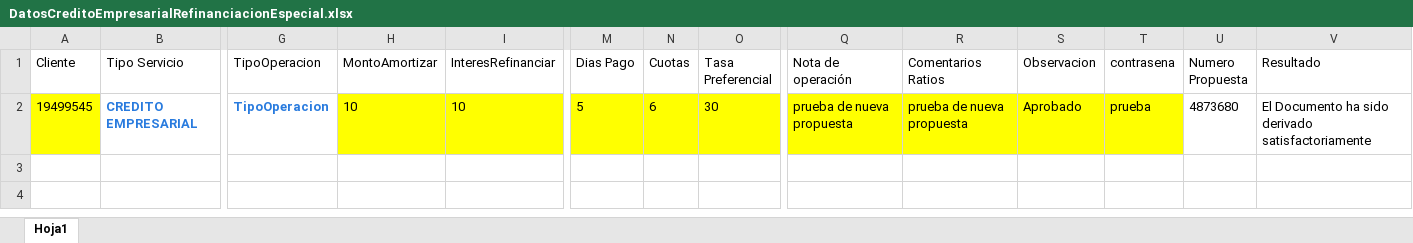
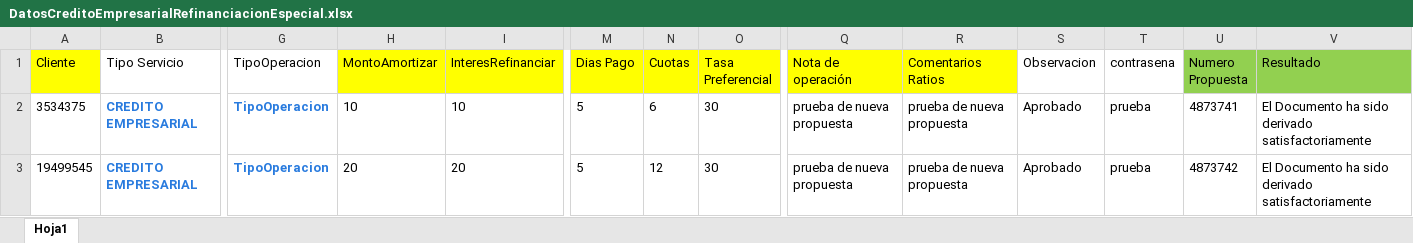
Before and after one commit to Jesus0995/CMACPiura_2022, an Excel workbook: target/DatosExcel/DatosCreditoEmpresarialRefinanciacionEspecial.xlsx, sheet Hoja1, drawn as a sheet; only a part is shown, gaps mark what is left out; values as stored, in another font and other column widths than the file's, no borders; addresses are those after the commit; rows hold the shown columns only; the diff names each change by its address in the sheet, - before the commit and + after, or states it on an @@ line.

```diff
--- a/target/DatosExcel/DatosCreditoEmpresarialRefinanciacionEspecial.xlsx (sheet Hoja1)
+++ b/target/DatosExcel/DatosCreditoEmpresarialRefinanciacionEspecial.xlsx (sheet Hoja1)
-A1 fill: none
+A1 fill: #FFFF00
-H1:I1 fill: none
+H1:I1 fill: #FFFF00
-M1:O1 fill: none
+M1:O1 fill: #FFFF00
-Q1:R1 fill: none
+Q1:R1 fill: #FFFF00
-U1:V1 fill: none
+U1:V1 fill: #92D050
+row 2: 3534375 | CREDITO EMPRESARIAL | TipoOperacion | 10 | 10 | 5 | 6 | 30 | prueba de nueva propuesta | prueba de nueva propuesta | Aprobado | prueba | 4873741 | El Documento ha sido derivado satisfactoriamente
-A3 fill: #FFFF00
+A3 fill: none
-H3 (MontoAmortizar): 10
+H3 (MontoAmortizar): 20
-H3:I3 fill: #FFFF00
+H3:I3 fill: none
-I3 (InteresRefinanciar): 10
+I3 (InteresRefinanciar): 20
-M3:O3 fill: #FFFF00
+M3:O3 fill: none
-N3 (Cuotas): 6
+N3 (Cuotas): 12
-Q3:T3 fill: #FFFF00
+Q3:T3 fill: none
-U3 (Numero Propuesta): 4873680
+U3 (Numero Propuesta): 4873742
```
Also changed, not shown: target/DatosExcel/DatosRegistrarInformeVisitaVerificacion.xlsx, target/DatosExcel/DatosReprogramacionCreditoEmpresarial.xlsx, 57 other files.
